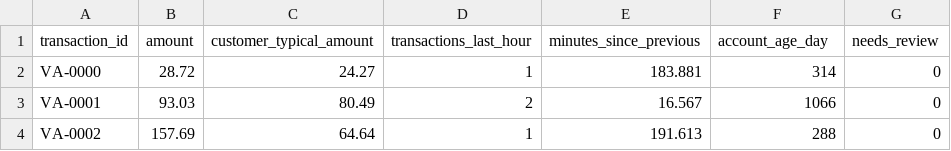
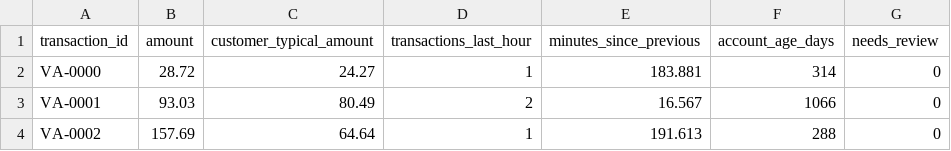
Before and after one commit to mnunezcor/anomaly-app-safer, a CSV file: new_transactions.csv, drawn as a sheet; only a part is shown.

Commit message:
Update new_transactions.csv

```diff
--- a/new_transactions.csv
+++ b/new_transactions.csv
@@ -1,2 +1,2 @@
-transaction_id,amount,customer_typical_amount,transactions_last_hour,minutes_since_previous,account_age_day, needs_review
+transaction_id,amount,customer_typical_amount,transactions_last_hour,minutes_since_previous,account_age_days, needs_review
 VA-0000,28.72,24.27,1,183.881,314,0
```
